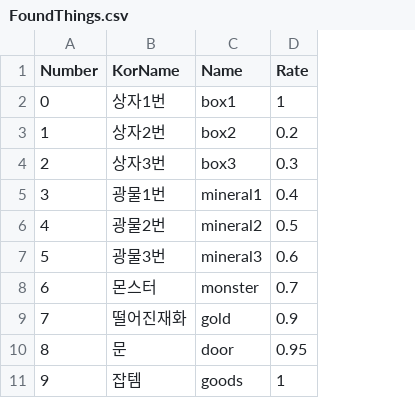
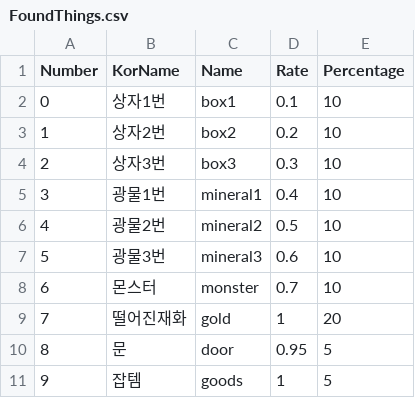
Before and after one commit to skdiawotjd/Reborn, a CSV file: Assets/Resources/FoundThings.csv, drawn as a sheet; the diff names each change by its address in the sheet, - before the commit and + after, or states it on an @@ line.

```diff
--- a/Assets/Resources/FoundThings.csv
+++ b/Assets/Resources/FoundThings.csv
+column E (Percentage), rows 2-11: 10 | 10 | 10 | 10 | 10 | 10 | 10 | 20 | 5 | 5
-D2 (Rate): 1
+D2 (Rate): 0.1
-D9 (Rate): 0.9
+D9 (Rate): 1
```
Also changed, not shown: 36 other files.
